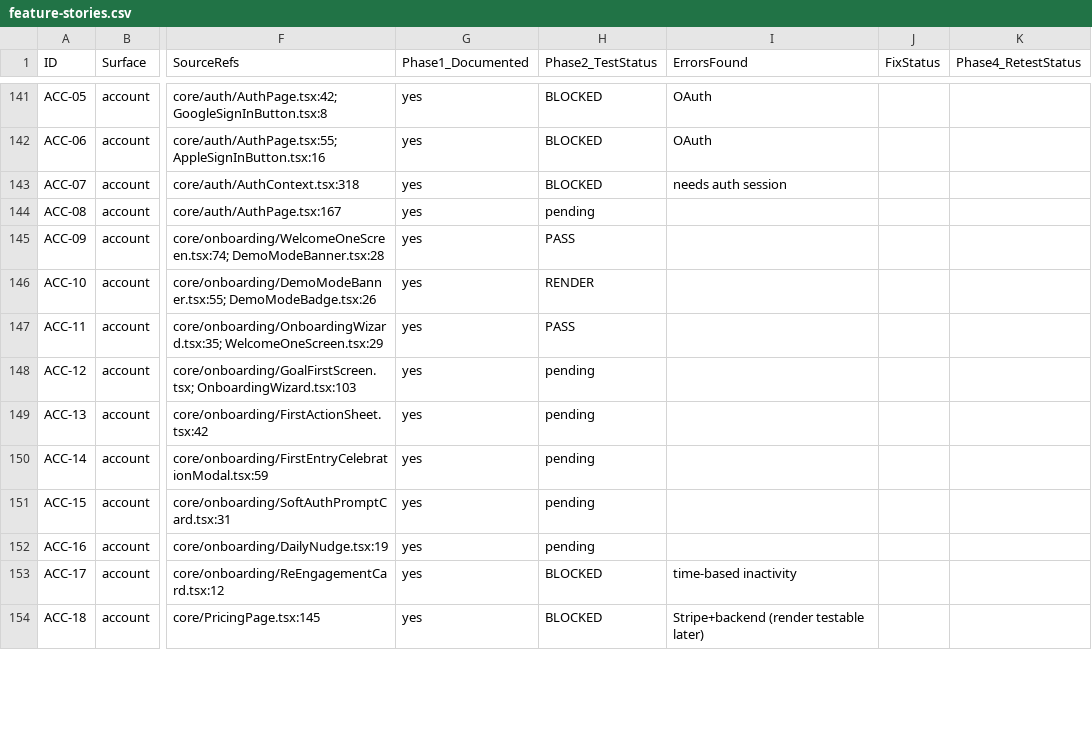
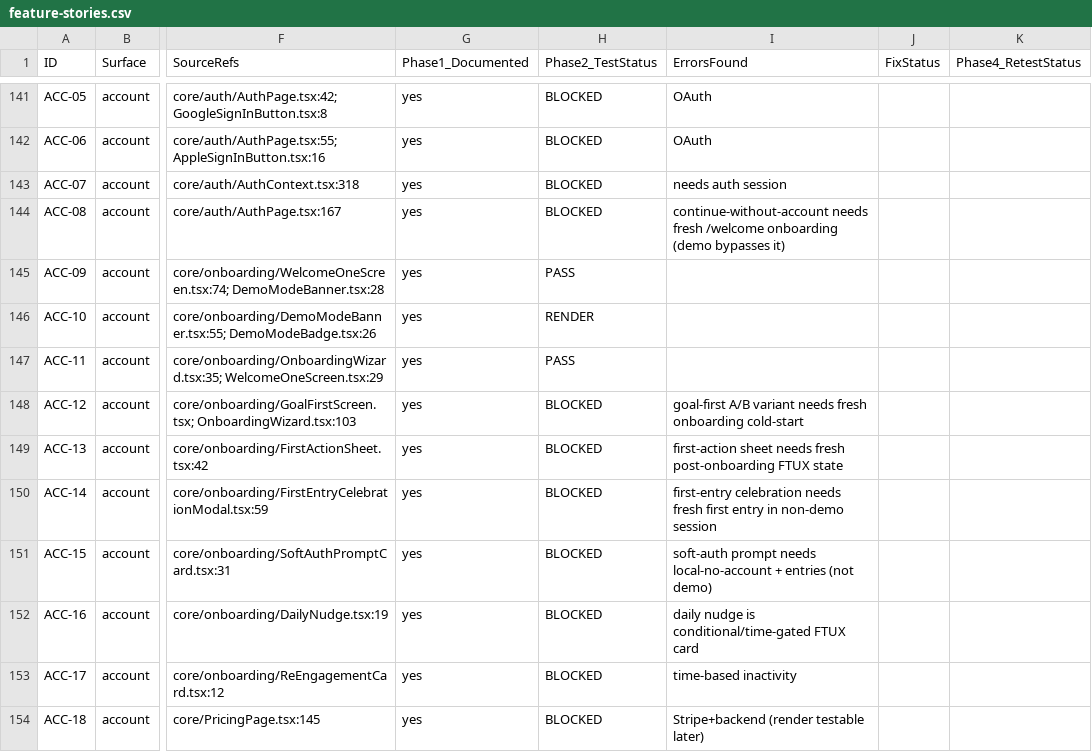
Before and after one commit to SkOrDs-02/sergeant, a CSV file: _scratch/qa/feature-stories.csv, drawn as a sheet; only a part is shown, gaps mark what is left out; the diff covers the shown part only; the diff names each change by its address in the sheet, - before the commit and + after, or states it on an @@ line.

Commit message:
chore(root): QA Phase-2 complete — 200/200 stories statused

```diff
--- a/_scratch/qa/feature-stories.csv
+++ b/_scratch/qa/feature-stories.csv
-H144 (Phase2_TestStatus): pending
+H144 (Phase2_TestStatus): BLOCKED
-I144 (ErrorsFound): (empty)
+I144 (ErrorsFound): continue-without-account needs fresh /welcome onboarding (demo bypasses it)
-H148:H152 (Phase2_TestStatus): pending
+H148:H152 (Phase2_TestStatus): BLOCKED
-I148 (ErrorsFound): (empty)
+I148 (ErrorsFound): goal-first A/B variant needs fresh onboarding cold-start
-I149 (ErrorsFound): (empty)
+I149 (ErrorsFound): first-action sheet needs fresh post-onboarding FTUX state
-I150 (ErrorsFound): (empty)
+I150 (ErrorsFound): first-entry celebration needs fresh first entry in non-demo session
-I151 (ErrorsFound): (empty)
+I151 (ErrorsFound): soft-auth prompt needs local-no-account + entries (not demo)
-I152 (ErrorsFound): (empty)
+I152 (ErrorsFound): daily nudge is conditional/time-gated FTUX card
```
Also changed, not shown: 75 edited cells elsewhere in this file, 1 other file.
